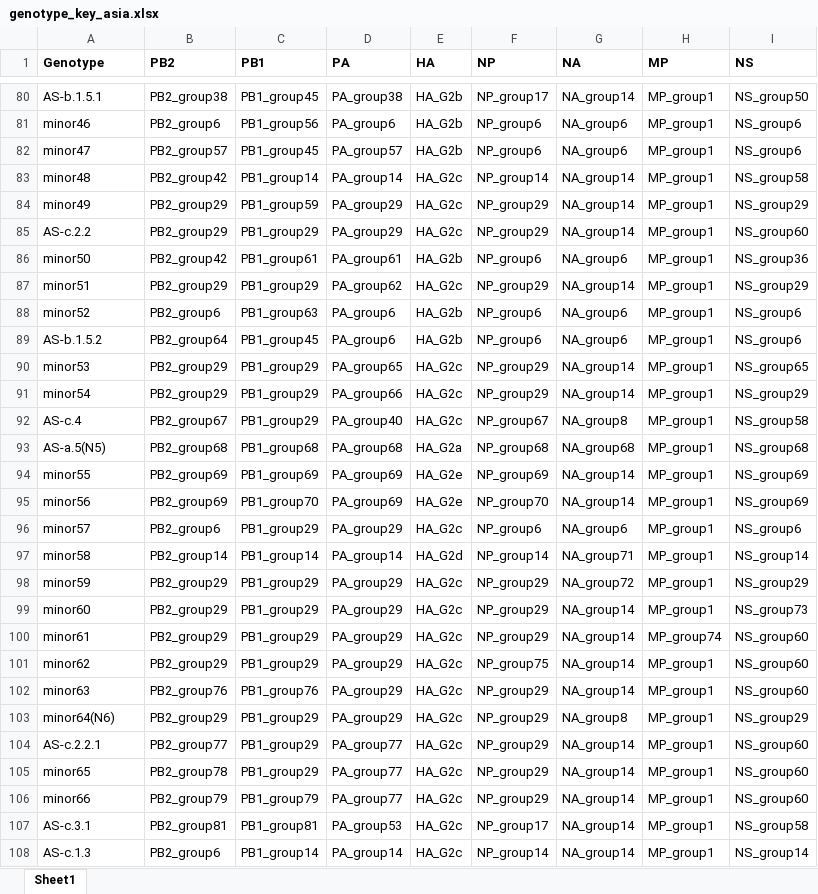
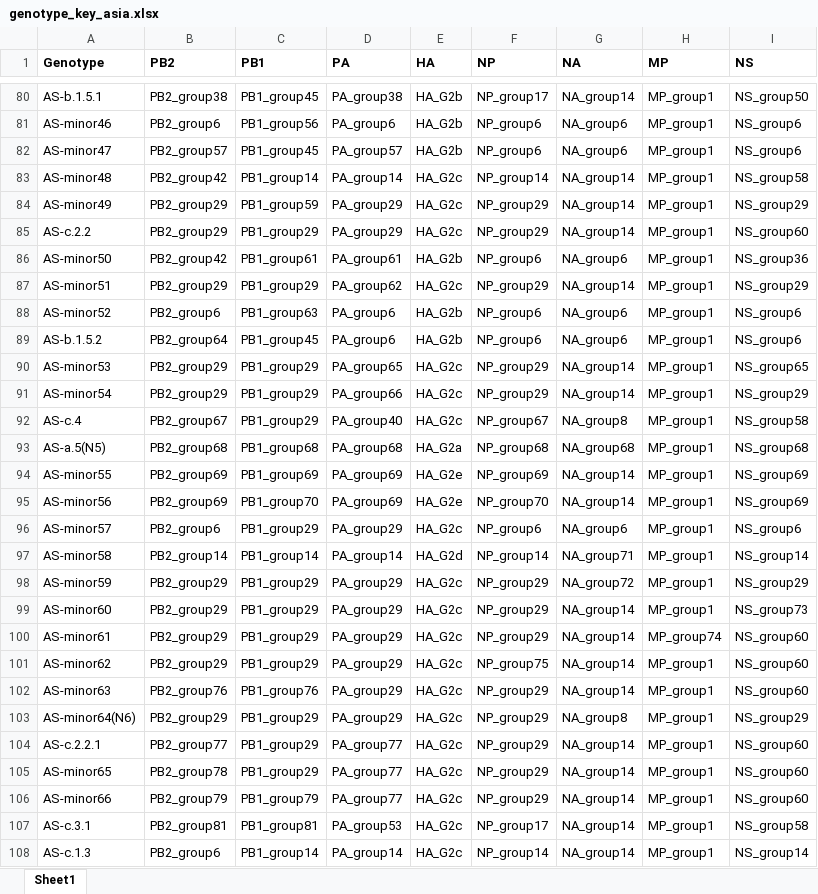
Before and after one commit to KDCA-KNU-VirusResearch/GenoFLU-Asia, an Excel workbook: dependencies/genotype_key_asia.xlsx, sheet Sheet1, drawn as a sheet; only a part is shown, gaps mark what is left out; values as stored, in another font and other column widths than the file's, no borders; the diff covers the shown part only; the diff names each change by its address in the sheet, - before the commit and + after, or states it on an @@ line.

Commit message:
Prefix Asian minor genotype names with AS-

```diff
--- a/dependencies/genotype_key_asia.xlsx (sheet Sheet1)
+++ b/dependencies/genotype_key_asia.xlsx (sheet Sheet1)
-A81 (Genotype): minor46
+A81 (Genotype): AS-minor46
-A82 (Genotype): minor47
+A82 (Genotype): AS-minor47
-A83 (Genotype): minor48
+A83 (Genotype): AS-minor48
-A84 (Genotype): minor49
+A84 (Genotype): AS-minor49
-A86 (Genotype): minor50
+A86 (Genotype): AS-minor50
-A87 (Genotype): minor51
+A87 (Genotype): AS-minor51
-A88 (Genotype): minor52
+A88 (Genotype): AS-minor52
-A90 (Genotype): minor53
+A90 (Genotype): AS-minor53
-A91 (Genotype): minor54
+A91 (Genotype): AS-minor54
-A94 (Genotype): minor55
+A94 (Genotype): AS-minor55
-A95 (Genotype): minor56
+A95 (Genotype): AS-minor56
-A96 (Genotype): minor57
+A96 (Genotype): AS-minor57
-A97 (Genotype): minor58
+A97 (Genotype): AS-minor58
-A98 (Genotype): minor59
+A98 (Genotype): AS-minor59
-A99 (Genotype): minor60
+A99 (Genotype): AS-minor60
-A100 (Genotype): minor61
+A100 (Genotype): AS-minor61
-A101 (Genotype): minor62
+A101 (Genotype): AS-minor62
-A102 (Genotype): minor63
+A102 (Genotype): AS-minor63
-A103 (Genotype): minor64(N6)
+A103 (Genotype): AS-minor64(N6)
-A105 (Genotype): minor65
+A105 (Genotype): AS-minor65
-A106 (Genotype): minor66
+A106 (Genotype): AS-minor66
```
Also changed, not shown: 62 edited cells elsewhere in this sheet, docs/data/genotype_comparison_20261027.xlsx, 8 other files.
